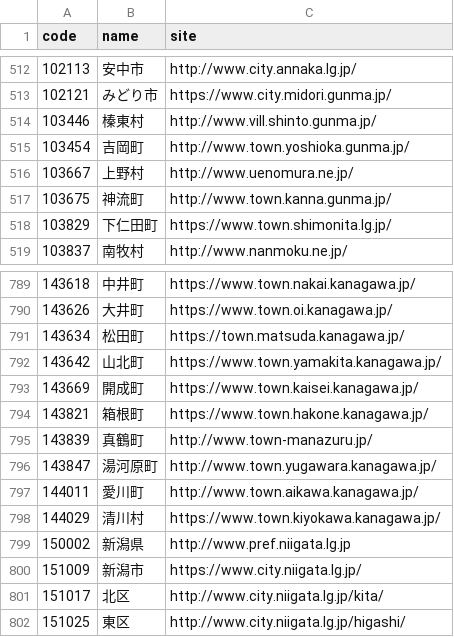
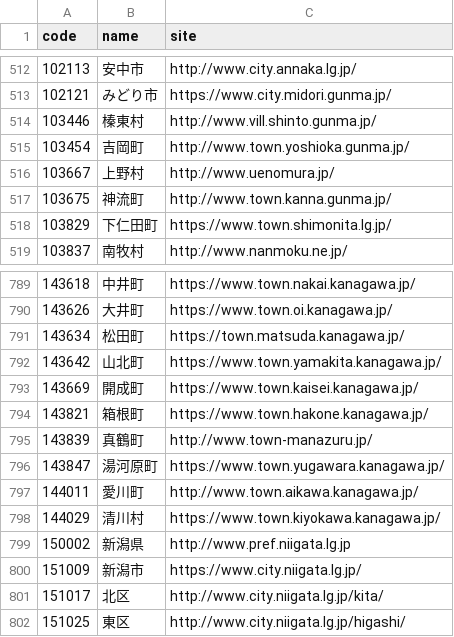
Before and after one commit to hkwi/lgjp_web, a CSV file: docs/wd.csv, drawn as a sheet; only a part is shown, gaps mark what is left out.

```diff
--- a/docs/wd.csv
+++ b/docs/wd.csv
@@ -515,3 +515,3 @@ code,name,site
 103454,吉岡町,http://www.town.yoshioka.gunma.jp/
-103667,上野村,http://www.uenomura.ne.jp/
+103667,上野村,http://www.uenomura.jp/
 103675,神流町,http://www.town.kanna.gunma.jp/
@@ -795,3 +795,3 @@ code,name,site
 143839,真鶴町,http://www.town-manazuru.jp/
-143847,湯河原町,http://www.town.yugawara.kanagawa.jp/
+143847,湯河原町,https://www.town.yugawara.kanagawa.jp/
 144011,愛川町,http://www.town.aikawa.kanagawa.jp/
```
Also changed, not shown: 3 other files.
